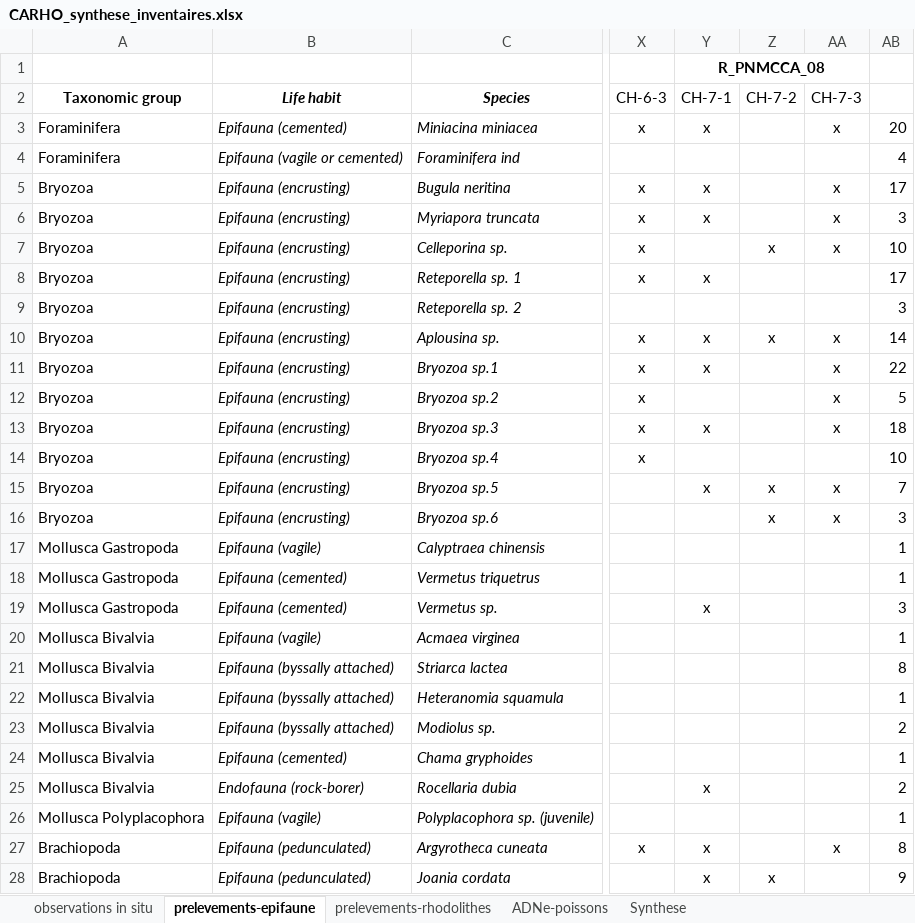
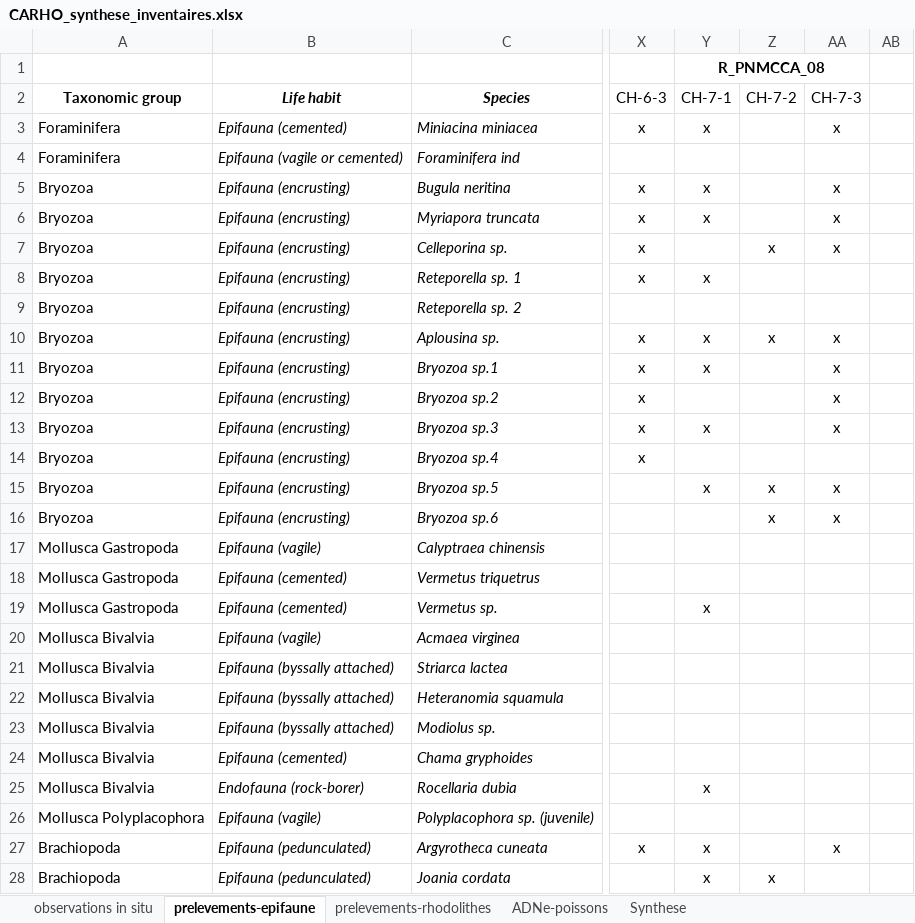
Before and after one commit to guilhemmarre/CARHO, an Excel workbook: data/CARHO_synthese_inventaires.xlsx, sheet prelevements-epifaune, drawn as a sheet; only a part is shown, gaps mark what is left out; values as stored, in another font and other column widths than the file's, no borders; the diff covers the shown part only; the diff names each change by its address in the sheet, - before the commit and + after, or states it on an @@ line.

```diff
--- a/data/CARHO_synthese_inventaires.xlsx (sheet prelevements-epifaune)
+++ b/data/CARHO_synthese_inventaires.xlsx (sheet prelevements-epifaune)
-AB3: 20
+AB3: (empty)
-AB4: 4
+AB4: (empty)
-AB5: 17
+AB5: (empty)
-AB6: 3
+AB6: (empty)
-AB7: 10
+AB7: (empty)
-AB8: 17
+AB8: (empty)
-AB9: 3
+AB9: (empty)
-AB10: 14
+AB10: (empty)
-AB11: 22
+AB11: (empty)
-AB12: 5
+AB12: (empty)
-AB13: 18
+AB13: (empty)
-AB14: 10
+AB14: (empty)
-AB15: 7
+AB15: (empty)
-AB16: 3
+AB16: (empty)
-AB17:AB18: 1
+AB17:AB18: (empty)
-AB19: 3
+AB19: (empty)
-AB20: 1
+AB20: (empty)
-AB21: 8
+AB21: (empty)
-AB22: 1
+AB22: (empty)
-AB23: 2
+AB23: (empty)
-AB24: 1
+AB24: (empty)
-AB25: 2
+AB25: (empty)
-AB26: 1
+AB26: (empty)
-AB27: 8
+AB27: (empty)
-AB28: 9
+AB28: (empty)
```
Also changed, not shown: 4 removed rows and 7 edited cells elsewhere in this sheet, sheet observations in situ, sheet prelevements-rhodolithes, 10 other files.
